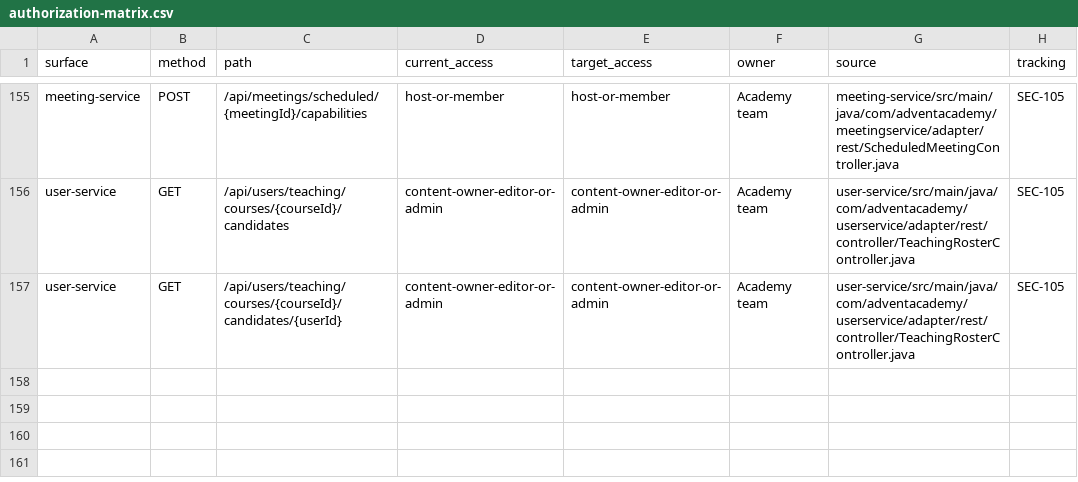
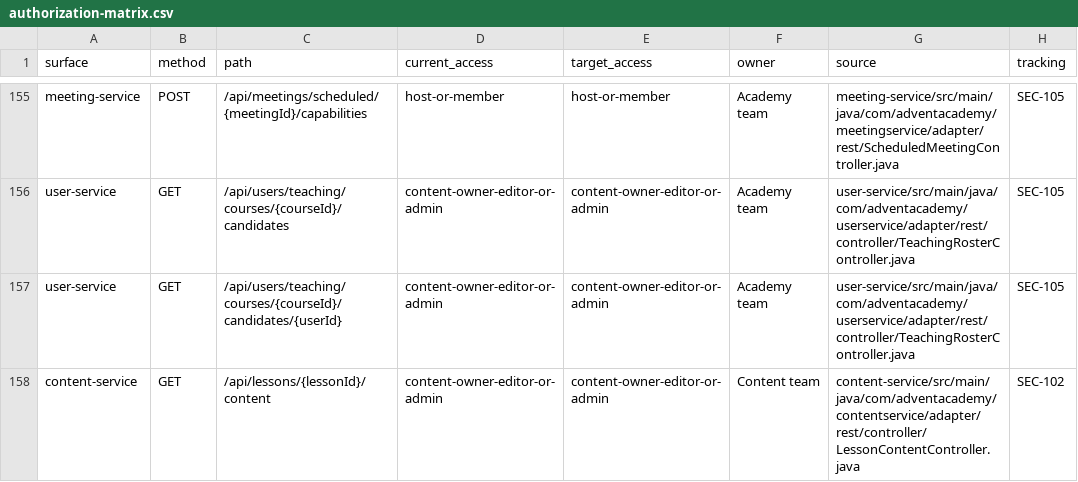
Before and after one commit to svirinagalina/advent-academy, a CSV file: docs/security/authorization-matrix.csv, drawn as a sheet; only a part is shown, gaps mark what is left out.

```diff
--- a/docs/security/authorization-matrix.csv
+++ b/docs/security/authorization-matrix.csv
@@ -157 +157,2 @@ user-service;GET;/api/users/teaching/courses/{courseId}/candidates;content-owner
 user-service;GET;/api/users/teaching/courses/{courseId}/candidates/{userId};content-owner-editor-or-admin;content-owner-editor-or-admin;Academy team;user-service/src/main/java/com/adventacademy/userservice/adapter/rest/controller/TeachingRosterController.java;SEC-105
+content-service;GET;/api/lessons/{lessonId}/content;content-owner-editor-or-admin;content-owner-editor-or-admin;Content team;content-service/src/main/java/com/adventacademy/contentservice/adapter/rest/controller/LessonContentController.java;SEC-102
```
Also changed, not shown: 34 other files.
